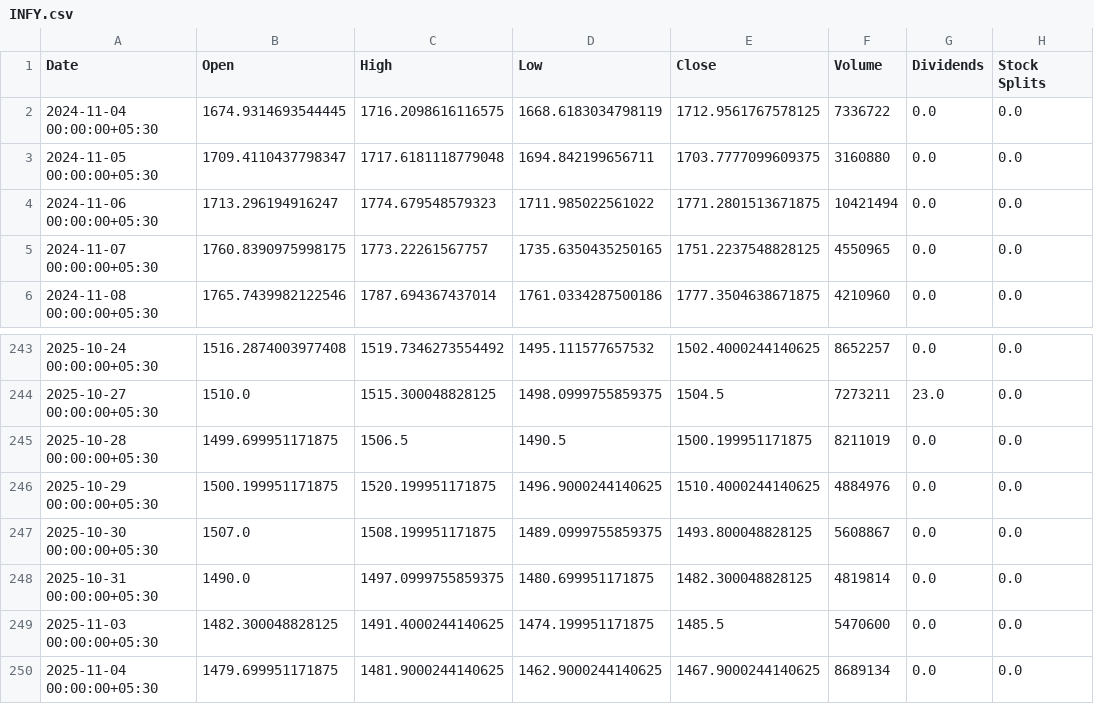
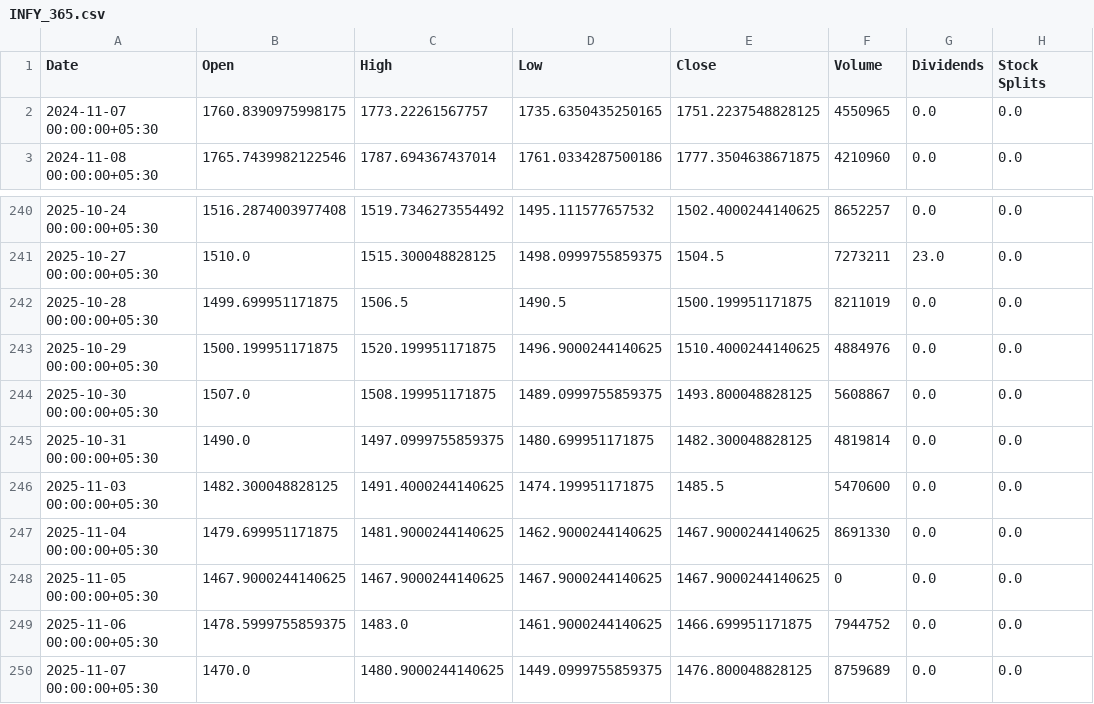
Before and after one commit to hr1juldey/artha, a CSV file: data/cache/INFY_365.csv (was data/cache/INFY.csv), drawn as a sheet; only a part is shown, gaps mark what is left out.

```diff
--- a/data/cache/INFY.csv
+++ b/data/cache/INFY_365.csv
@@ -1,5 +1,2 @@
 Date,Open,High,Low,Close,Volume,Dividends,Stock Splits
-2024-11-04 00:00:00+05:30,1674.9314693544445,1716.2098616116575,1668.6183034798119,1712.9561767578125,7336722,0.0,0.0
-2024-11-05 00:00:00+05:30,1709.4110437798347,1717.6181118779048,1694.842199656711,1703.7777099609375,3160880,0.0,0.0
-2024-11-06 00:00:00+05:30,1713.296194916247,1774.679548579323,1711.985022561022,1771.2801513671875,10421494,0.0,0.0
 2024-11-07 00:00:00+05:30,1760.8390975998175,1773.22261567757,1735.6350435250165,1751.2237548828125,4550965,0.0,0.0
@@ -249,2 +246,5 @@ Date,Open,High,Low,Close,Volume,Dividends,Stock Splits
 2025-11-03 00:00:00+05:30,1482.300048828125,1491.4000244140625,1474.199951171875,1485.5,5470600,0.0,0.0
-2025-11-04 00:00:00+05:30,1479.699951171875,1481.9000244140625,1462.9000244140625,1467.9000244140625,8689134,0.0,0.0
+2025-11-04 00:00:00+05:30,1479.699951171875,1481.9000244140625,1462.9000244140625,1467.9000244140625,8691330,0.0,0.0
+2025-11-05 00:00:00+05:30,1467.9000244140625,1467.9000244140625,1467.9000244140625,1467.9000244140625,0,0.0,0.0
+2025-11-06 00:00:00+05:30,1478.5999755859375,1483.0,1461.9000244140625,1466.699951171875,7944752,0.0,0.0
+2025-11-07 00:00:00+05:30,1470.0,1480.9000244140625,1449.0999755859375,1476.800048828125,8759689,0.0,0.0
```
Also changed, not shown: data/cache/BHARTIARTL_365.csv, data/cache/RELIANCE_365.csv, 40 other files.
